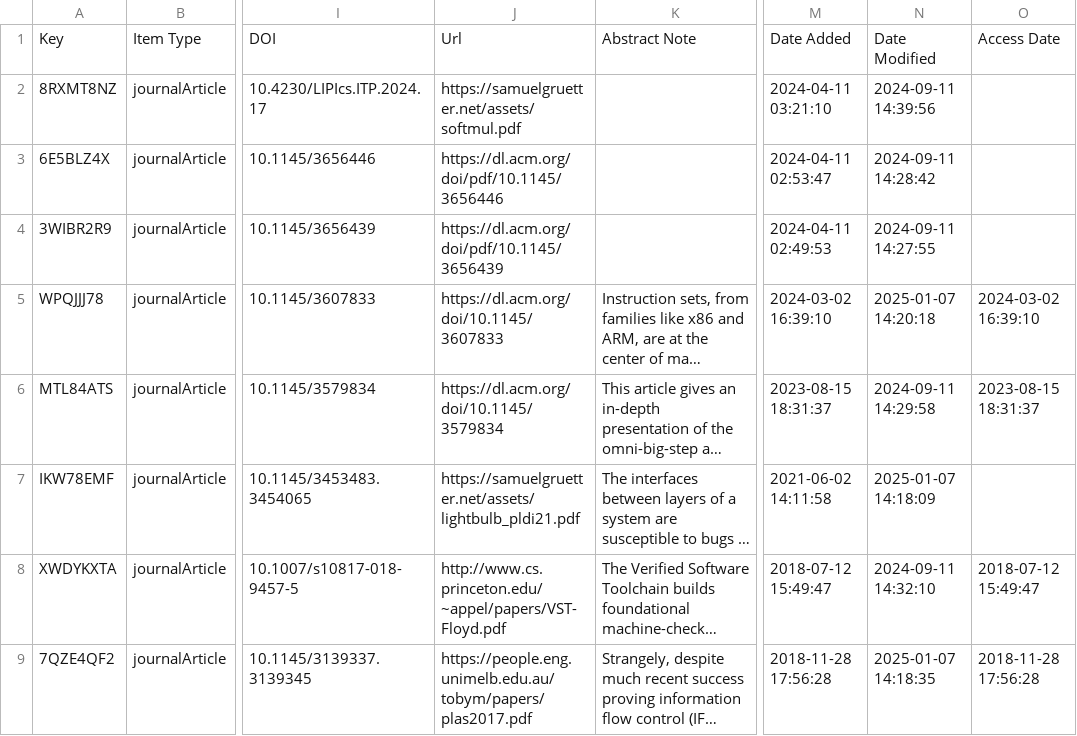
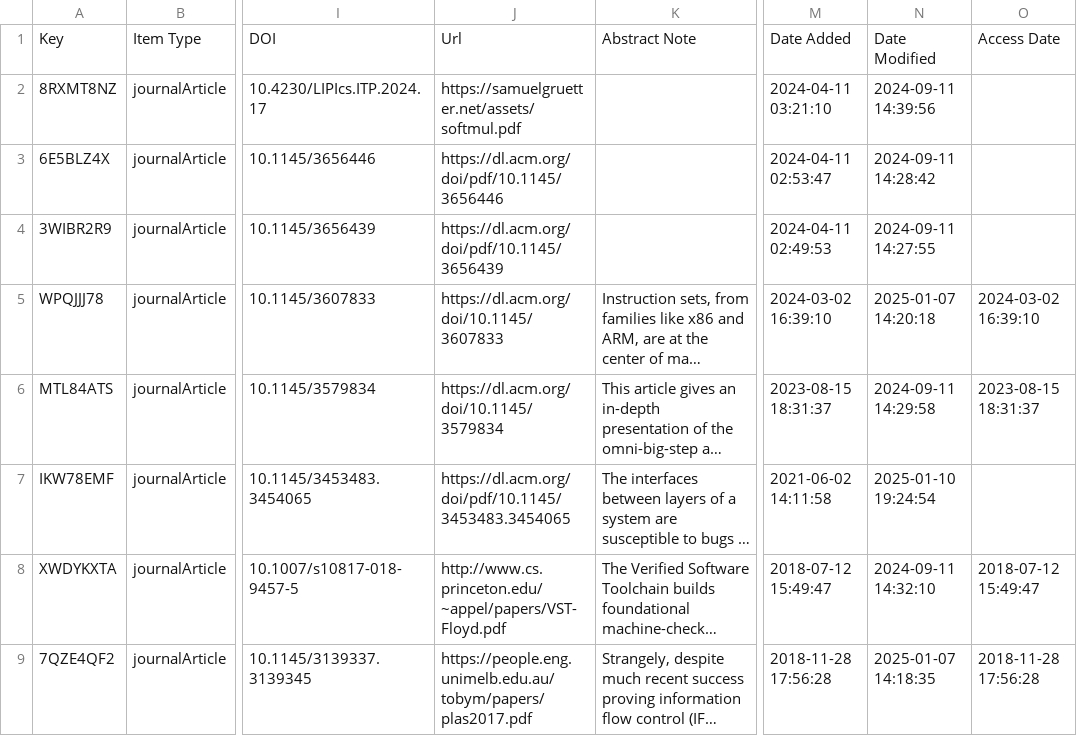
Before and after one commit to samuelgruetter/samuelgruetter.github.io, a CSV file: _publications/publications.csv, drawn as a sheet; only a part is shown, gaps mark what is left out; long unchanged cells end in …; the diff names each change by its address in the sheet, - before the commit and + after, or states it on an @@ line.

```diff
--- a/_publications/publications.csv
+++ b/_publications/publications.csv
-J7: https://samuelgruetter.net/assets/lightbulb_pldi21.pdf
+J7: https://dl.acm.org/doi/pdf/10.1145/3453483.3454065
-N7: 2025-01-07 14:18:09
+N7: 2025-01-10 19:24:54
```
Also changed, not shown: 1 other file.
